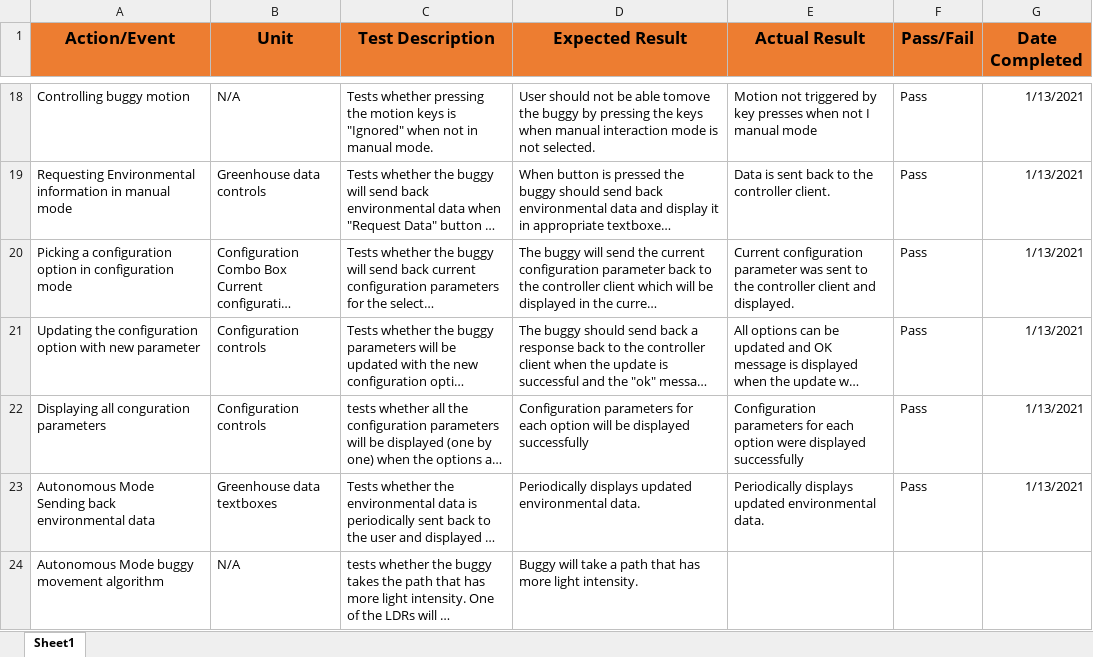
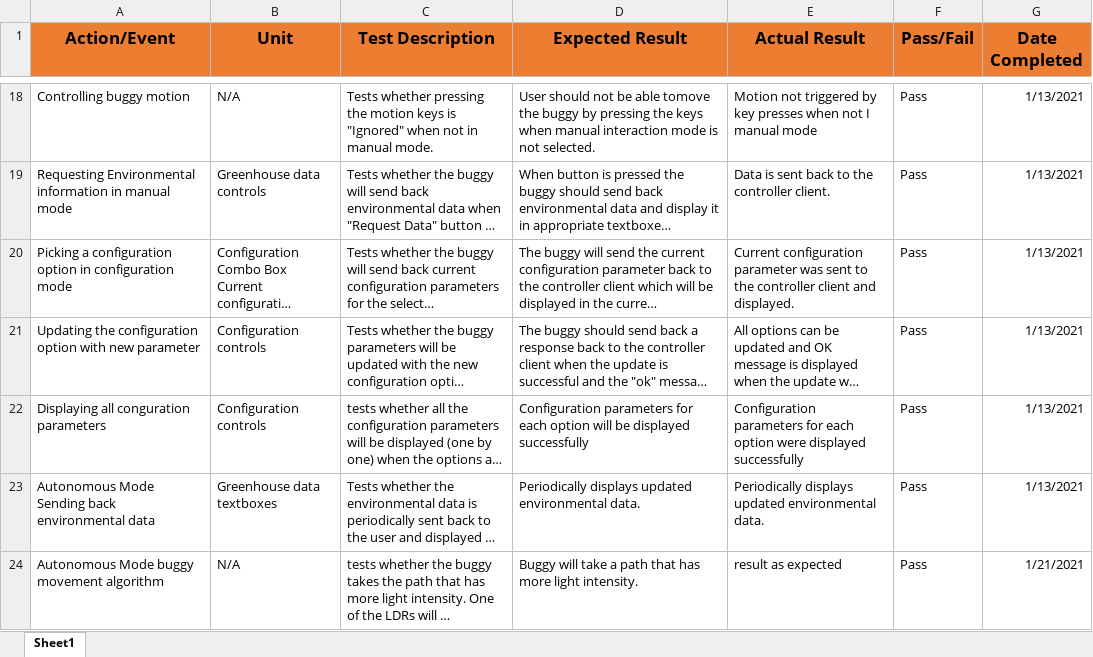
Before and after one commit to zed95/SOFT564Z-CW, an Excel workbook: Documentation/Testing V2.xlsx, sheet Sheet1, drawn as a sheet; only a part is shown, gaps mark what is left out; long unchanged cells end in …; values as stored, in another font and other column widths than the file's, no borders; the diff covers the shown part only; the diff names each change by its address in the sheet, - before the commit and + after, or states it on an @@ line.

```diff
--- a/Documentation/Testing V2.xlsx (sheet Sheet1)
+++ b/Documentation/Testing V2.xlsx (sheet Sheet1)
-E24 (Actual Result): (empty)
+E24 (Actual Result): result as expected
-F24 (Pass/Fail): (empty)
+F24 (Pass/Fail): Pass
-G24 (Date Completed): (empty)
+G24 (Date Completed): 1/21/2021
```
Also changed, not shown: 1 added row and 1 removed row elsewhere in this sheet, 8 other files.
